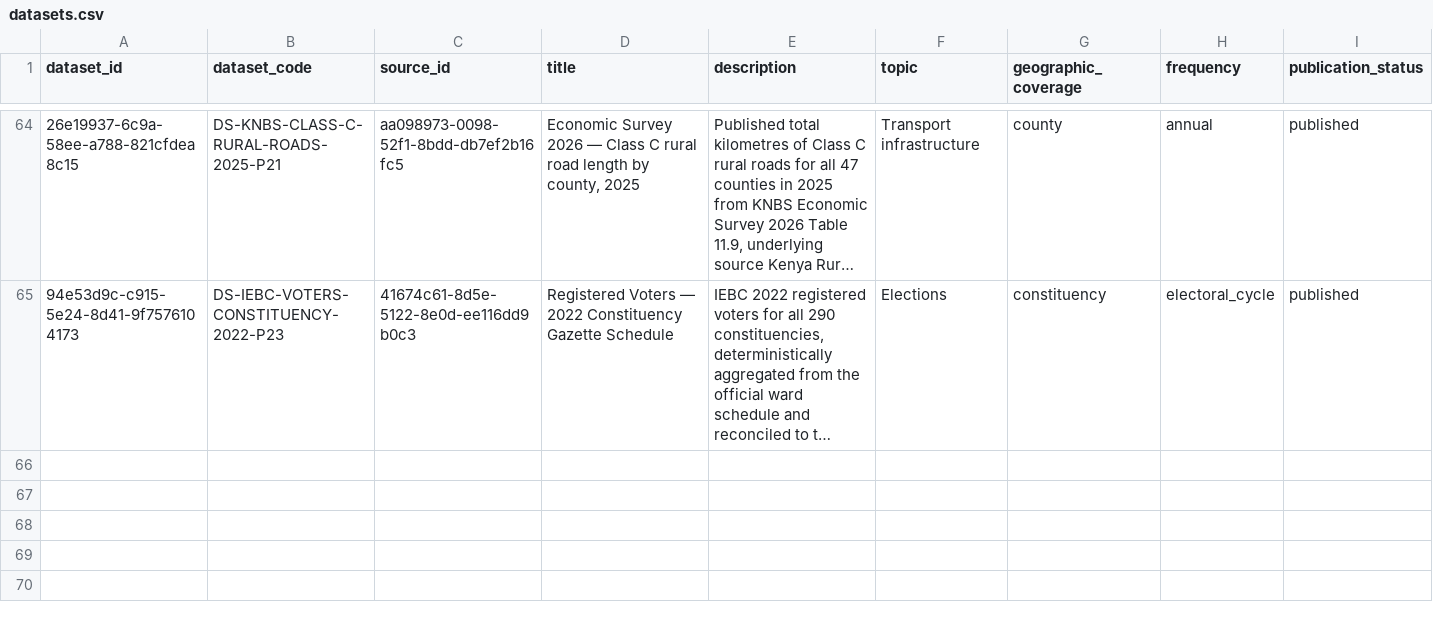
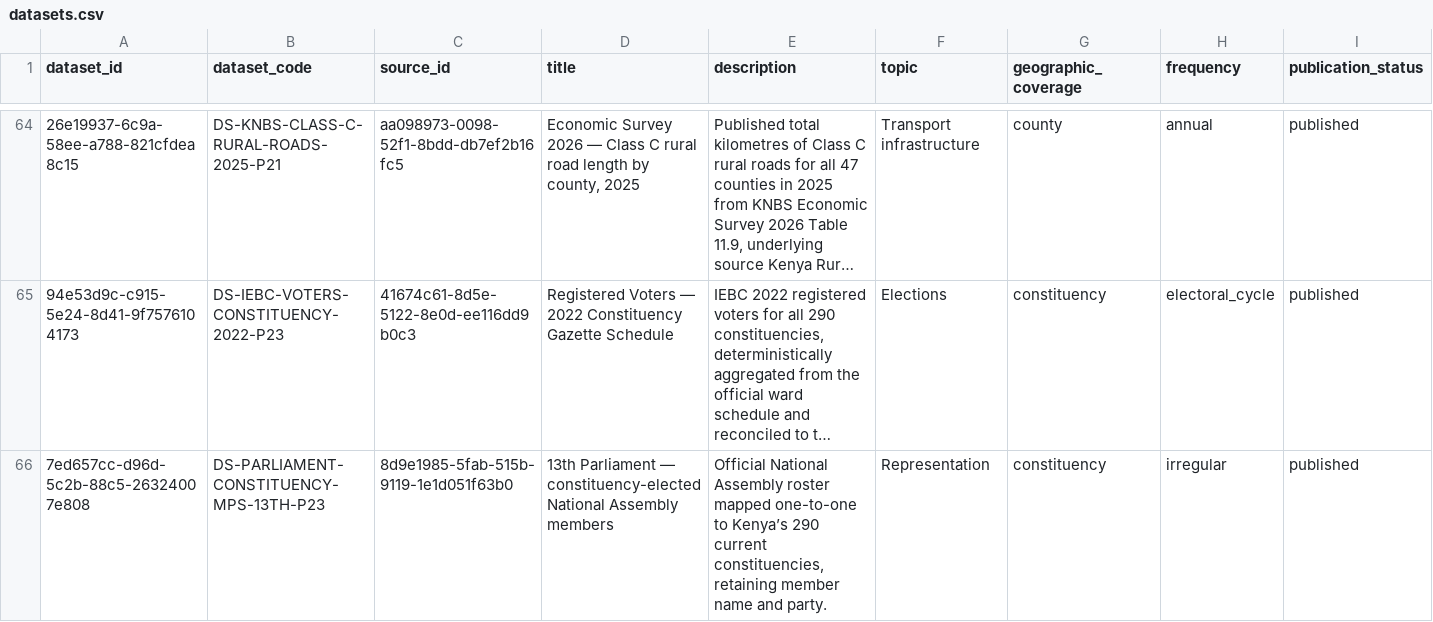
Before and after one commit to dansamuka/kenya-data-atlas, a CSV file: data/catalogue/registry/datasets.csv, drawn as a sheet; only a part is shown, gaps mark what is left out; long unchanged cells end in …; rows hold the shown columns only; the diff names each change by its address in the sheet, - before the commit and + after, or states it on an @@ line.

```diff
--- a/data/catalogue/registry/datasets.csv
+++ b/data/catalogue/registry/datasets.csv
+row 66: 7ed657cc-d96d-5c2b-88c5-26324007e808 | DS-PARLIAMENT-CONSTITUENCY-MPS-13TH-P23 | 8d9e1985-5fab-515b-9119-1e1d051f63b0 | 13th Parliament — constituency-elected National Assembly members | Official National Assembly roster mapped one-to-one to Kenya’s 290 current constituencies, retaining member name and party. | Representation | constituency | irregular | published
```
Also changed, not shown: data/catalogue/registry/agencies.csv, data/catalogue/registry/releases.csv, 38 other files.
